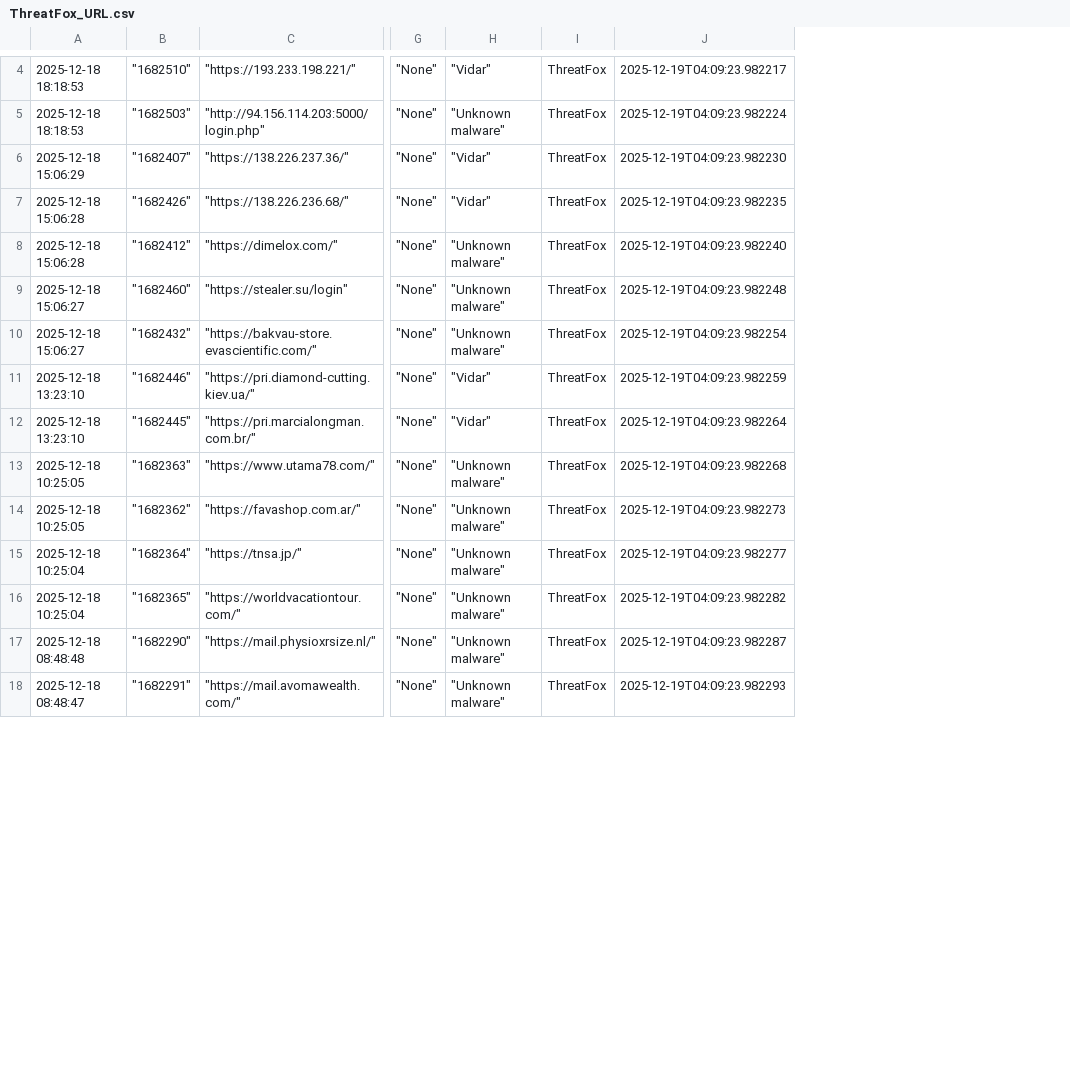
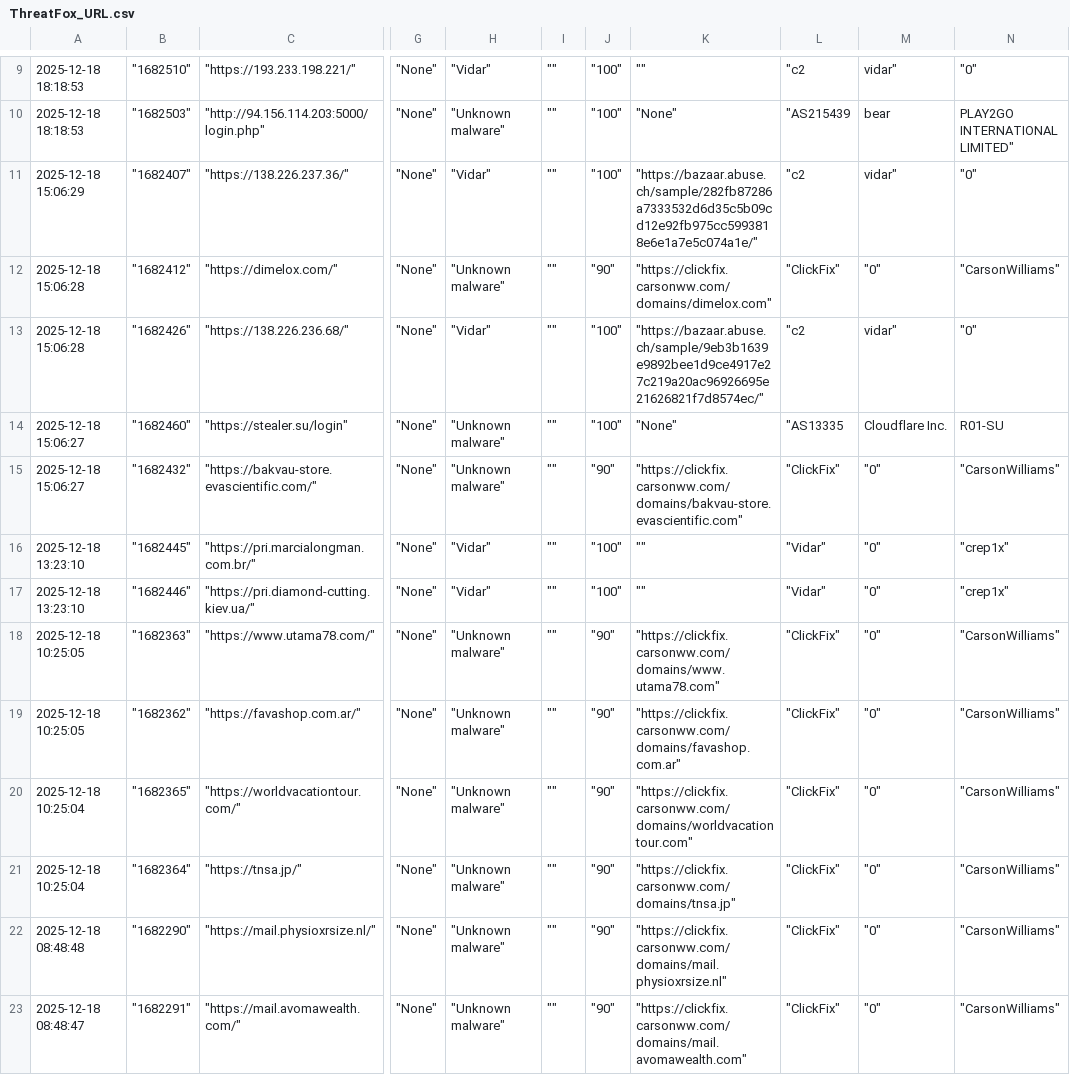
Before and after one commit to CyberArk0961/Threat-Fox-Url, a CSV file: output/ThreatFox_URL.csv, drawn as a sheet; only a part is shown, gaps mark what is left out; removed rows and columns are numbered as before the commit, all else as after; the diff covers the shown part only; the diff names each change by its address in the sheet, - before the commit and + after, or states it on an @@ line.

```diff
--- a/output/ThreatFox_URL.csv
+++ b/output/ThreatFox_URL.csv
-column I, rows 4-7: all ThreatFox; rows 9-11: all ThreatFox; rows 13-15: all ThreatFox; rows 17-18: ThreatFox | ThreatFox
-column J, rows 4-7: 2025-12-19T04:09:23.982217 | 2025-12-19T04:09:23.982224 | 2025-12-19T04:09:23.982230 | 2025-12-19T04:09:23.982235; rows 9-11: 2025-12-19T04:09:23.982248 | 2025-12-19T04:09:23.982254 | 2025-12-19T04:09:23.982259; rows 13-15: 2025-12-19T04:09:23.982268 | 2025-12-19T04:09:23.982273 | 2025-12-19T04:09:23.982277; rows 17-18: 2025-12-19T04:09:23.982287 | 2025-12-19T04:09:23.982293
+column I, rows 9-11: all ""; rows 13-15: all ""; rows 17-19: all ""; rows 21-23: all ""
+column J, rows 9-11: all "100"; rows 13-15: "100" | "100" | "90"; rows 17-19: "100" | "90" | "90"; rows 21-23: all "90"
+column K, rows 9-11: "" | "None" | "https://bazaar.abuse.ch/sample/282fb87286a7333532d6d35c5b09cd12e92fb975cc5993818e6e1a7e5c074a1e/"; rows 13-15: "https://bazaar.abuse.ch/sample/9eb3b1639e9892bee1d9ce4917e27c219a20ac96926695e21626821f7d8574ec/" | "None" | "https://clickfix.carsonww.com/domains/bakvau-store.evascientific.com"; rows 17-19: "" | "https://clickfix.carsonww.com/domains/www.utama78.com" | "https://clickfix.carsonww.com/domains/favashop.com.ar"; rows 21-23: "https://clickfix.carsonww.com/domains/tnsa.jp" | "https://clickfix.carsonww.com/domains/mail.physioxrsize.nl" | "https://clickfix.carsonww.com/domains/mail.avomawealth.com"
+column L, rows 9-11: "c2 | "AS215439 | "c2; rows 13-15: "c2 | "AS13335 | "ClickFix"; rows 17-19: "Vidar" | "ClickFix" | "ClickFix"; rows 21-23: all "ClickFix"
+column M, rows 9-11: vidar" | bear | vidar"; rows 13-15: vidar" | Cloudflare Inc. | "0"; rows 17-19: all "0"; rows 21-23: all "0"
+column N, rows 9-11: "0" | PLAY2GO INTERNATIONAL LIMITED" | "0"; rows 13-15: "0" | R01-SU | "CarsonWilliams"; rows 17-19: "crep1x" | "CarsonWilliams" | "CarsonWilliams"; rows 21-23: all "CarsonWilliams"
@@ row 8 moved to row 12: 2025-12-18 15:06:28 @@
@@ row 12 moved to row 16: 2025-12-18 13:23:10 @@
@@ row 16 moved to row 20: 2025-12-18 10:25:04 @@
```
Also changed, not shown: 6 added rows, 2 removed rows, 4 moved rows and 2 edited cells elsewhere in this file.
